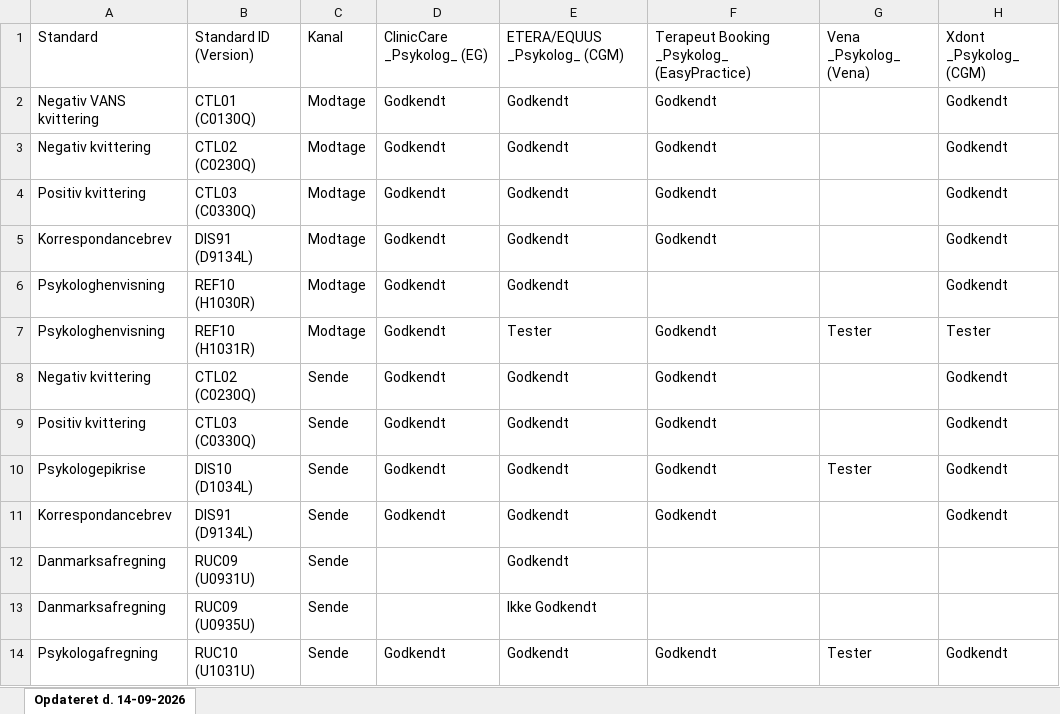
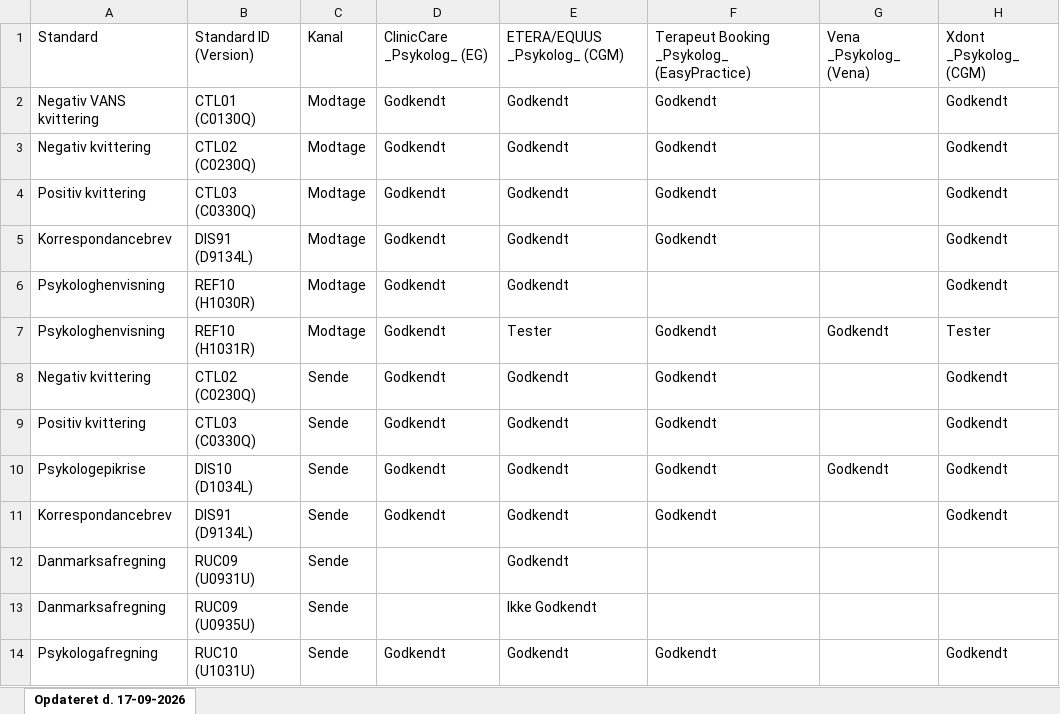
Before and after one commit to medcomdk/GodkendteSystemer, an Excel workbook: html/Psykologsystemer_excel.XLSX, sheet Opdateret d. 17-09-2026, drawn as a sheet; values as stored, in another font and other column widths than the file's, no borders; the diff names each change by its address in the sheet, - before the commit and + after, or states it on an @@ line.

```diff
--- a/html/Psykologsystemer_excel.XLSX (sheet Opdateret d. 17-09-2026)
+++ b/html/Psykologsystemer_excel.XLSX (sheet Opdateret d. 17-09-2026)
-sheet tab: Opdateret d. 14-09-2026
+sheet tab: Opdateret d. 17-09-2026
-G7: Tester
+G7: Godkendt
-G10: Tester
+G10: Godkendt
-G14: Tester
+G14: (empty)
```
Also changed, not shown: html/Alle systemer (Samlet liste)_excel.XLSX, html/Apotekssystemer_excel.XLSX, 51 other files.
